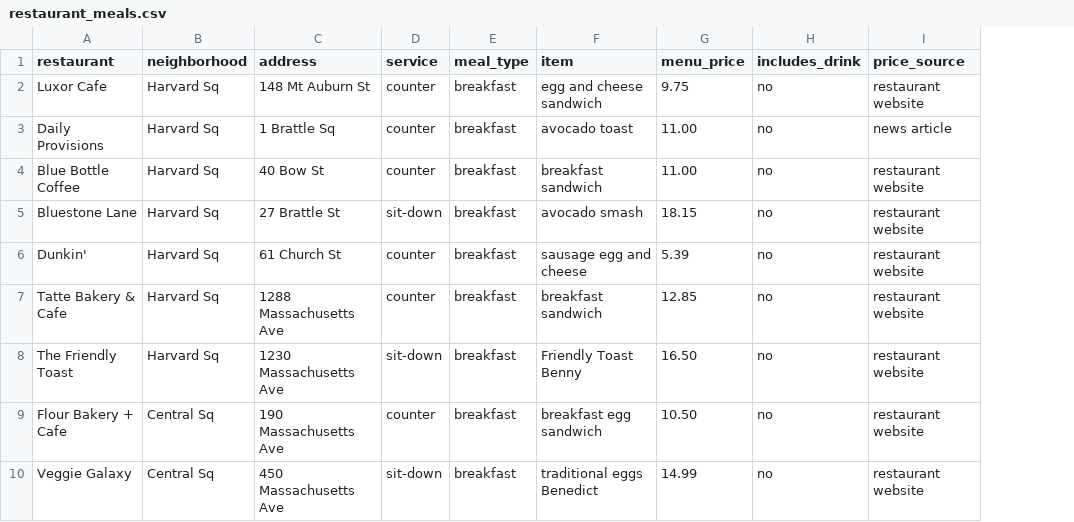
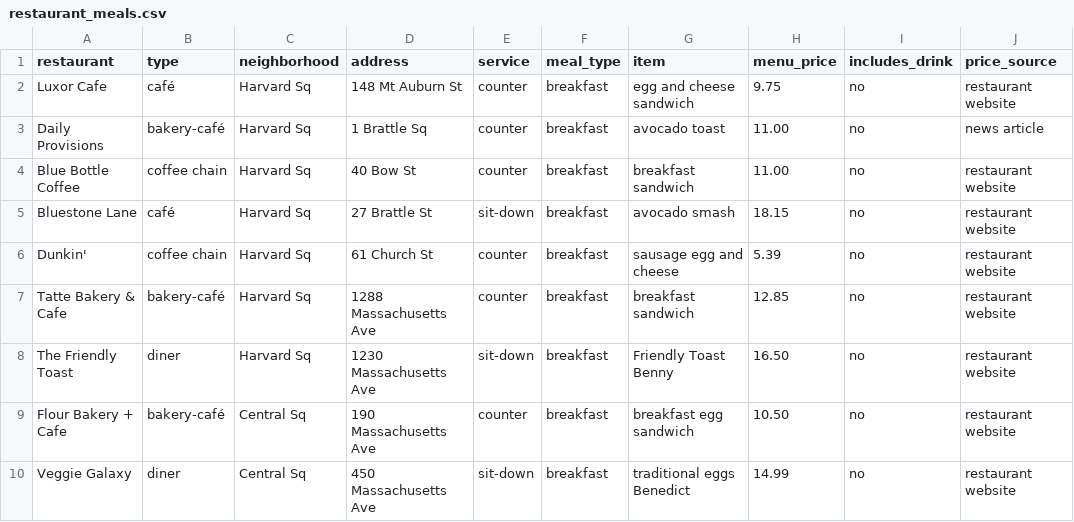
Before and after one commit to claycarr1/letting-claude-cook, a CSV file: data/hand_collected/restaurant_meals.csv, drawn as a sheet; only a part is shown; the diff names each change by its address in the sheet, - before the commit and + after, or states it on an @@ line.

```diff
--- a/data/hand_collected/restaurant_meals.csv
+++ b/data/hand_collected/restaurant_meals.csv
+column B (type), rows 2-10: café | bakery-café | coffee chain | café | coffee chain | bakery-café | diner | bakery-café | diner
```
Also changed, not shown: 9 other files.
